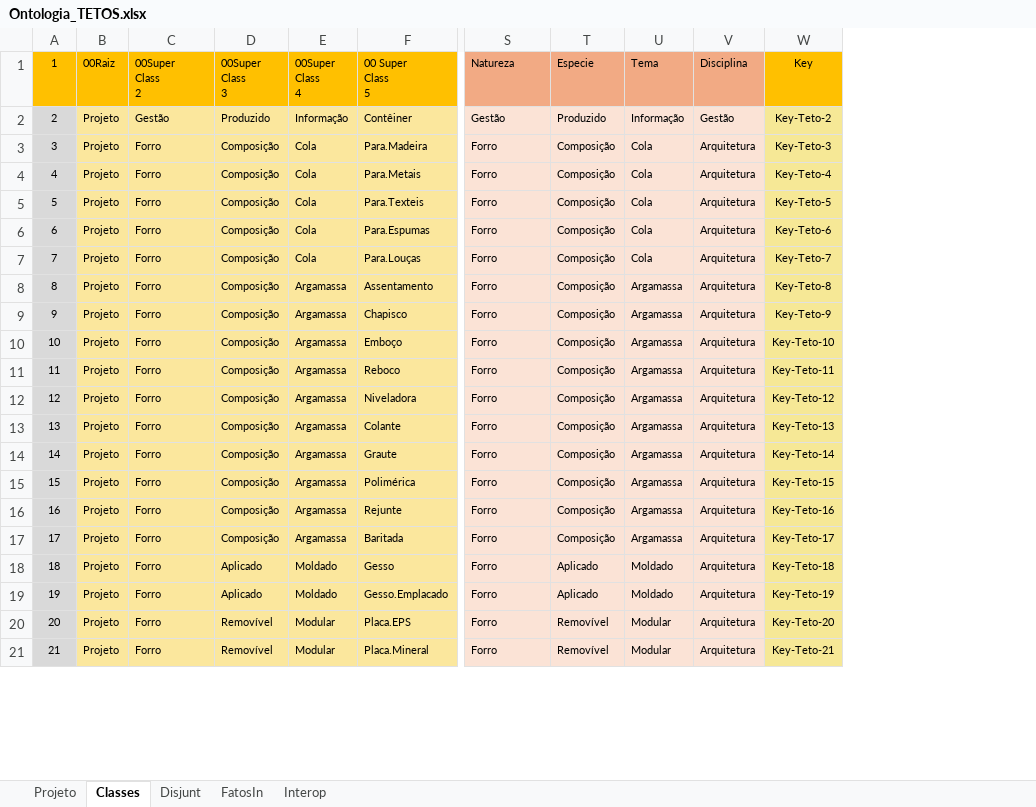
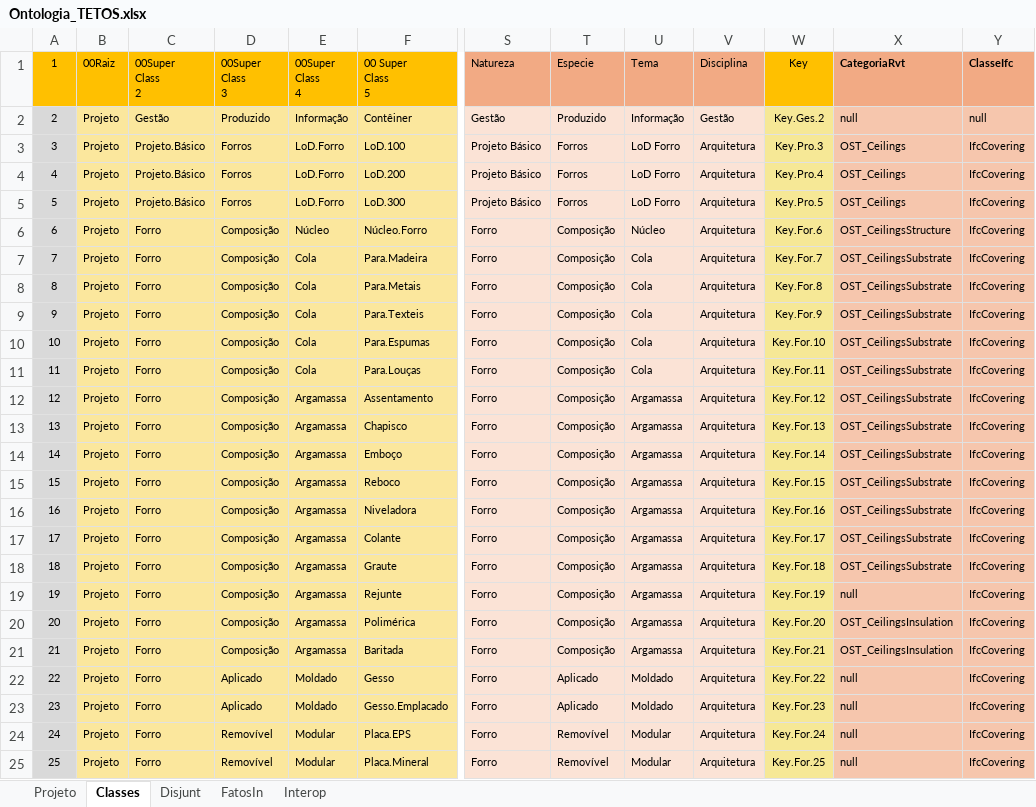
Before and after one commit to JLMenegotto/OntologiaBIM, an Excel workbook: Versão5/TETO/Ontologia_TETOS.xlsx, sheet Classes, drawn as a sheet; only a part is shown, gaps mark what is left out; values as stored, in another font and other column widths than the file's, no borders; conditional formats not drawn; removed rows and columns are numbered as before the commit, all else as after; rows hold the shown columns only; the diff names each change by its address in the sheet, - before the commit and + after, or states it on an @@ line.

Commit message:
Add files via upload

```diff
--- a/Versão5/TETO/Ontologia_TETOS.xlsx (sheet Classes)
+++ b/Versão5/TETO/Ontologia_TETOS.xlsx (sheet Classes)
-column W, rows 1-15: Key | Key-Teto-2 | Key-Teto-3 | Key-Teto-4 | Key-Teto-5 | Key-Teto-6 | Key-Teto-7 | Key-Teto-8 | Key-Teto-9 | Key-Teto-10 | Key-Teto-11 | Key-Teto-12 | Key-Teto-13 | Key-Teto-14 | Key-Teto-15; rows 17-21: Key-Teto-17 | Key-Teto-18 | Key-Teto-19 | Key-Teto-20 | Key-Teto-21
+column W, rows 1-2: Key | Key.Ges.2; rows 7-18: Key.For.7 | Key.For.8 | Key.For.9 | Key.For.10 | Key.For.11 | Key.For.12 | Key.For.13 | Key.For.14 | Key.For.15 | Key.For.16 | Key.For.17 | Key.For.18; rows 20-25: Key.For.20 | Key.For.21 | Key.For.22 | Key.For.23 | Key.For.24 | Key.For.25
+column X, rows 1-2: CategoriaRvt | null; rows 7-18: all OST_CeilingsSubstrate; rows 20-25: OST_CeilingsInsulation | OST_CeilingsInsulation | null | null | null | null
+column Y, rows 1-2: ClasseIfc | null; rows 7-18: all IfcCovering; rows 20-25: all IfcCovering
+row 3: 3 | Projeto | Projeto.Básico | Forros | LoD.Forro | LoD.100 | Projeto Básico | Forros | LoD Forro | Arquitetura | Key.Pro.3 | OST_Ceilings | IfcCovering
+row 4: 4 | Projeto | Projeto.Básico | Forros | LoD.Forro | LoD.200 | Projeto Básico | Forros | LoD Forro | Arquitetura | Key.Pro.4 | OST_Ceilings | IfcCovering
+row 5: 5 | Projeto | Projeto.Básico | Forros | LoD.Forro | LoD.300 | Projeto Básico | Forros | LoD Forro | Arquitetura | Key.Pro.5 | OST_Ceilings | IfcCovering
+row 6: 6 | Projeto | Forro | Composição | Núcleo | Núcleo.Forro | Forro | Composição | Núcleo | Arquitetura | Key.For.6 | OST_CeilingsStructure | IfcCovering
@@ column A renumbered from row 7 down @@
@@ row 16 moved to row 19: 19 @@
```
Also changed, not shown: sheet FatosIn, sheet Projeto, formulas that keep their value.
